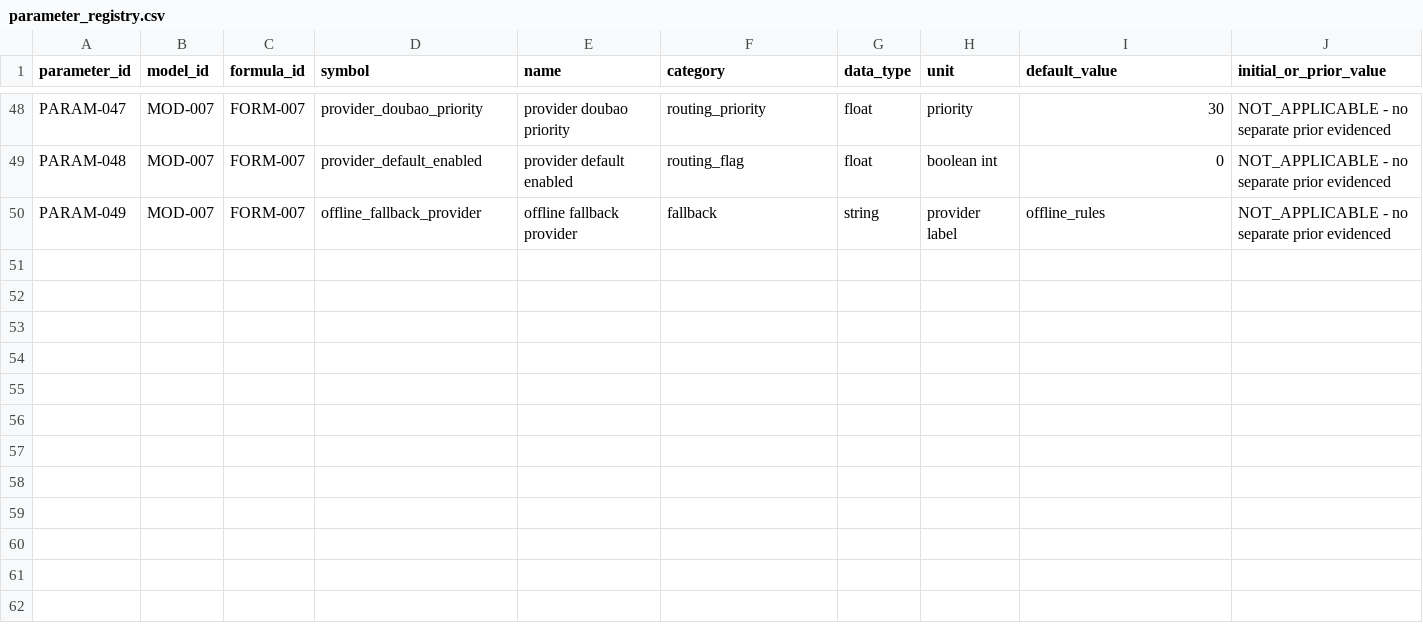
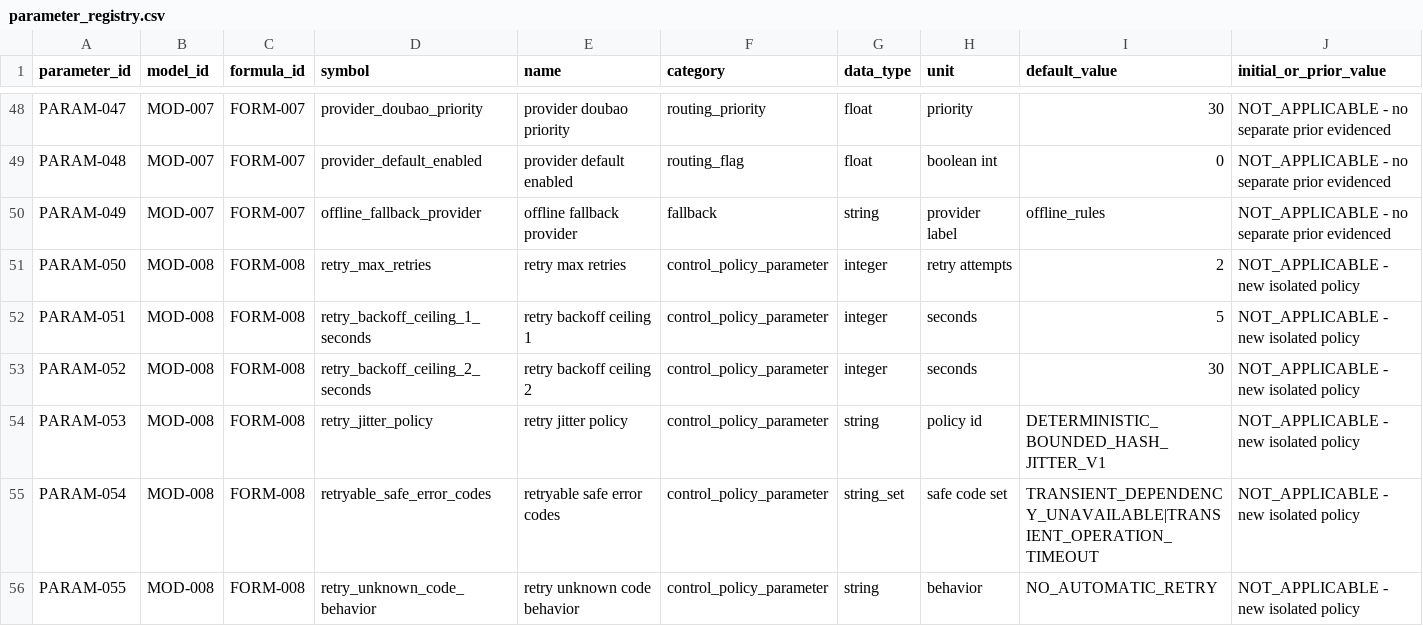
Before and after one commit to LinzeColin/KMOS, a CSV file: KM_IDSystem/docs/governance/parameter_registry.csv, drawn as a sheet; only a part is shown, gaps mark what is left out; rows hold the shown columns only; the diff names each change by its address in the sheet, - before the commit and + after, or states it on an @@ line.

Commit message:
feat(ids): complete stage039 phase2 retry policy

```diff
--- a/KM_IDSystem/docs/governance/parameter_registry.csv
+++ b/KM_IDSystem/docs/governance/parameter_registry.csv
+row 51: PARAM-050 | MOD-008 | FORM-008 | retry_max_retries | retry max retries | control_policy_parameter | integer | retry attempts | 2 | NOT_APPLICABLE - new isolated policy
+row 52: PARAM-051 | MOD-008 | FORM-008 | retry_backoff_ceiling_1_seconds | retry backoff ceiling 1 | control_policy_parameter | integer | seconds | 5 | NOT_APPLICABLE - new isolated policy
+row 53: PARAM-052 | MOD-008 | FORM-008 | retry_backoff_ceiling_2_seconds | retry backoff ceiling 2 | control_policy_parameter | integer | seconds | 30 | NOT_APPLICABLE - new isolated policy
+row 54: PARAM-053 | MOD-008 | FORM-008 | retry_jitter_policy | retry jitter policy | control_policy_parameter | string | policy id | DETERMINISTIC_BOUNDED_HASH_JITTER_V1 | NOT_APPLICABLE - new isolated policy
+row 55: PARAM-054 | MOD-008 | FORM-008 | retryable_safe_error_codes | retryable safe error codes | control_policy_parameter | string_set | safe code set | TRANSIENT_DEPENDENCY_UNAVAILABLE|TRANSIENT_OPERATION_TIMEOUT | NOT_APPLICABLE - new isolated policy
+row 56: PARAM-055 | MOD-008 | FORM-008 | retry_unknown_code_behavior | retry unknown code behavior | control_policy_parameter | string | behavior | NO_AUTOMATIC_RETRY | NOT_APPLICABLE - new isolated policy
```
Also changed, not shown: 17 other files.
